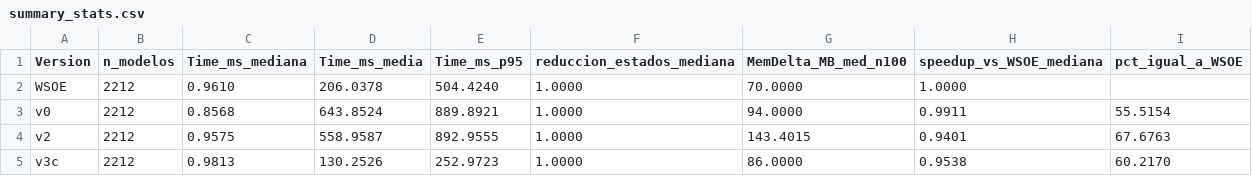
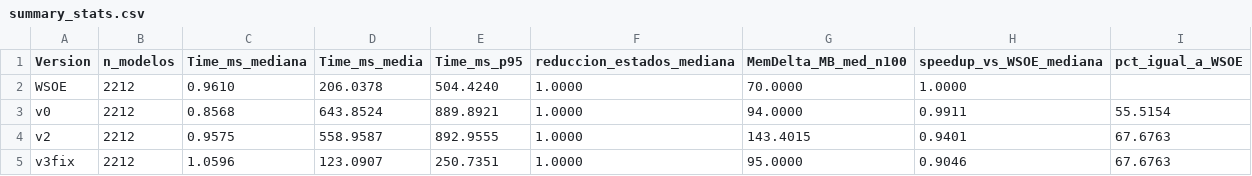
Before and after one commit to cindylevi/branchingEquivalenceTesis, a CSV file: exp_results/summary_stats.csv, drawn as a sheet; removed rows and columns are numbered as before the commit, all else as after; the diff names each change by its address in the sheet, - before the commit and + after, or states it on an @@ line.

```diff
--- a/exp_results/summary_stats.csv
+++ b/exp_results/summary_stats.csv
-row 5: v3c | 2212 | 0.9813 | 130.2526 | 252.9723 | 1.0000 | 86.0000 | 0.9538 | 60.2170
+row 5: v3fix | 2212 | 1.0596 | 123.0907 | 250.7351 | 1.0000 | 95.0000 | 0.9046 | 67.6763
```
Also changed, not shown: 38 other files.
